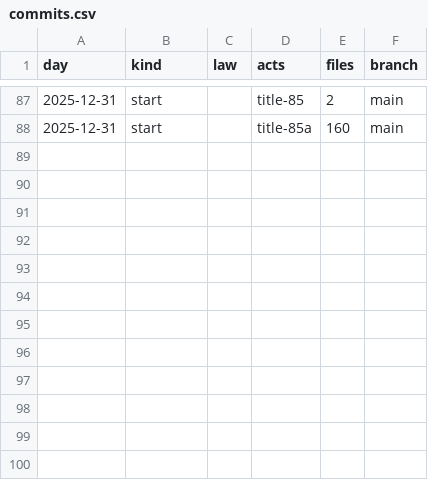
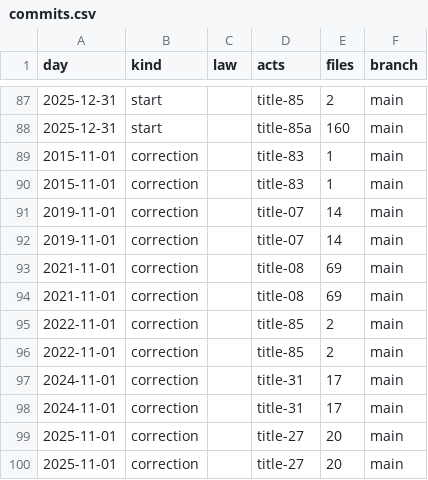
Before and after one commit to lexifina/united-states-oklahoma-law, a CSV file: data/commits.csv, drawn as a sheet; only a part is shown, gaps mark what is left out; the diff names each change by its address in the sheet, - before the commit and + after, or states it on an @@ line.

Commit message:
Documentation, tables, tools and REPRODUCE.md
Appended 12 commits to 9fd3b802a0c4 (12 of them corrections); corpus sha256 073e297be377ea81a23e831c3c6f8cf36f5d5d436ddf835c5584dd460bb32c04, data retrieved 2026-11-10.

```diff
--- a/data/commits.csv
+++ b/data/commits.csv
+row 89: 2015-11-01 | correction |  | title-83 | 1 | main
+row 90: 2015-11-01 | correction |  | title-83 | 1 | main
+row 91: 2019-11-01 | correction |  | title-07 | 14 | main
+row 92: 2019-11-01 | correction |  | title-07 | 14 | main
+row 93: 2021-11-01 | correction |  | title-08 | 69 | main
+row 94: 2021-11-01 | correction |  | title-08 | 69 | main
+row 95: 2022-11-01 | correction |  | title-85 | 2 | main
+row 96: 2022-11-01 | correction |  | title-85 | 2 | main
+row 97: 2024-11-01 | correction |  | title-31 | 17 | main
+row 98: 2024-11-01 | correction |  | title-31 | 17 | main
+row 99: 2025-11-01 | correction |  | title-27 | 20 | main
+row 100: 2025-11-01 | correction |  | title-27 | 20 | main
```
Also changed, not shown: 14 other files.
